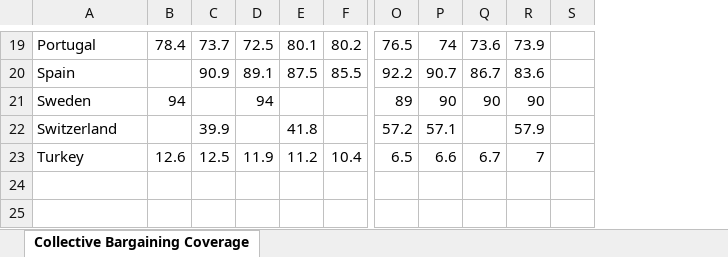
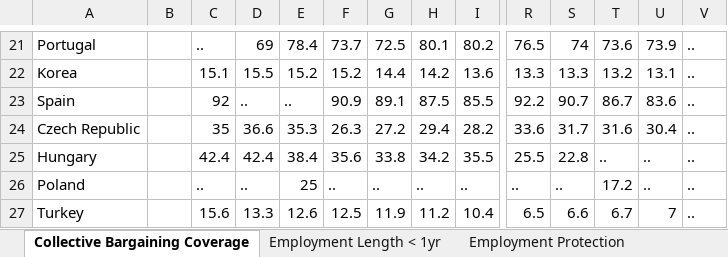
Before and after one commit to KABERT/LME-and-CME-Essay, an Excel workbook: data/Washed_DD_T2_Five_Spheres_All_in_One.xlsx, sheet Collective Bargaining Coverage, drawn as a sheet; only a part is shown, gaps mark what is left out; values as stored, in another font and other column widths than the file's, no borders; removed rows and columns are numbered as before the commit, all else as after; rows hold the shown columns only; the diff covers the shown part only; the diff names each change by its address in the sheet, - before the commit and + after, or states it on an @@ line.

```diff
--- a/data/Washed_DD_T2_Five_Spheres_All_in_One.xlsx (sheet Collective Bargaining Coverage)
+++ b/data/Washed_DD_T2_Five_Spheres_All_in_One.xlsx (sheet Collective Bargaining Coverage)
+sheet tab: Employment Length < 1yr
+sheet tab: Employment Protection
+column B, empty
+column C, row 21: ..; row 23: 92; row 27: 15.6
+column D, row 21: 69; row 23: ..; row 27: 13.3
-V21: (empty)
+V21: ..
+row 22: Korea |  | 15.1 | 15.5 | 15.2 | 15.2 | 14.4 | 14.2 | 13.6 | 13.3 | 13.3 | 13.2 | 13.1 | ..
-E23: (empty)
+E23: ..
-V23: (empty)
+V23: ..
-row 21: Sweden | 94 |  | 94 |  |  | 89 | 90 | 90 | 90
-row 22: Switzerland |  | 39.9 |  | 41.8 |  | 57.2 | 57.1 |  | 57.9
+row 24: Czech Republic |  | 35 | 36.6 | 35.3 | 26.3 | 27.2 | 29.4 | 28.2 | 33.6 | 31.7 | 31.6 | 30.4 | ..
+row 25: Hungary |  | 42.4 | 42.4 | 38.4 | 35.6 | 33.8 | 34.2 | 35.5 | 25.5 | 22.8 | .. | .. | ..
+row 26: Poland |  | .. | .. | 25 | .. | .. | .. | .. | .. | .. | 17.2 | .. | ..
-V27: (empty)
+V27: ..
```
Also changed, not shown: 9 added rows, 7 removed rows and 48 edited cells elsewhere in this sheet, other sheet tabs, 21 other files.
